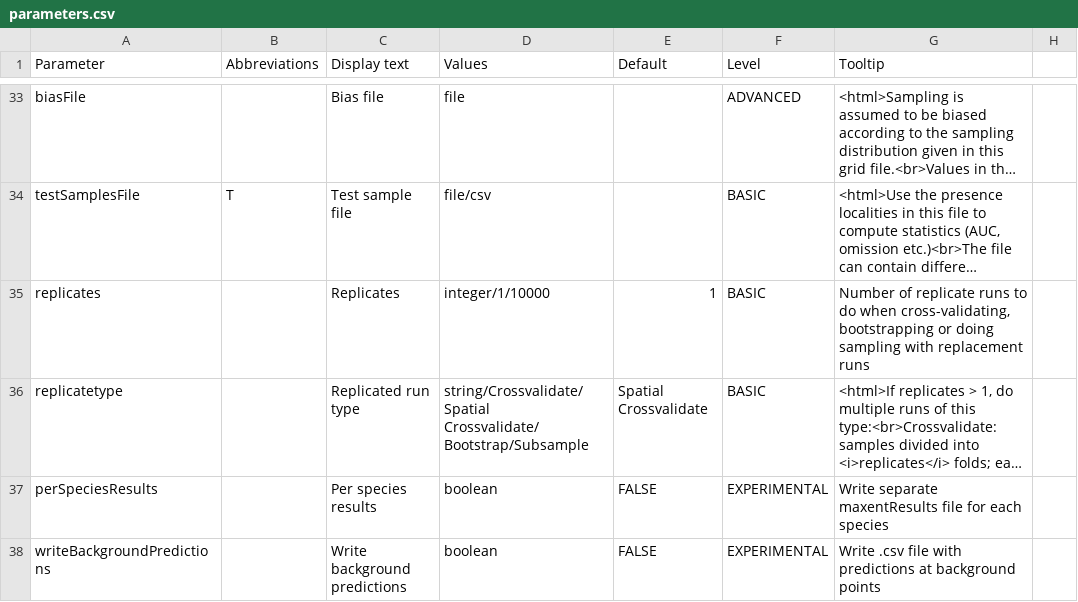
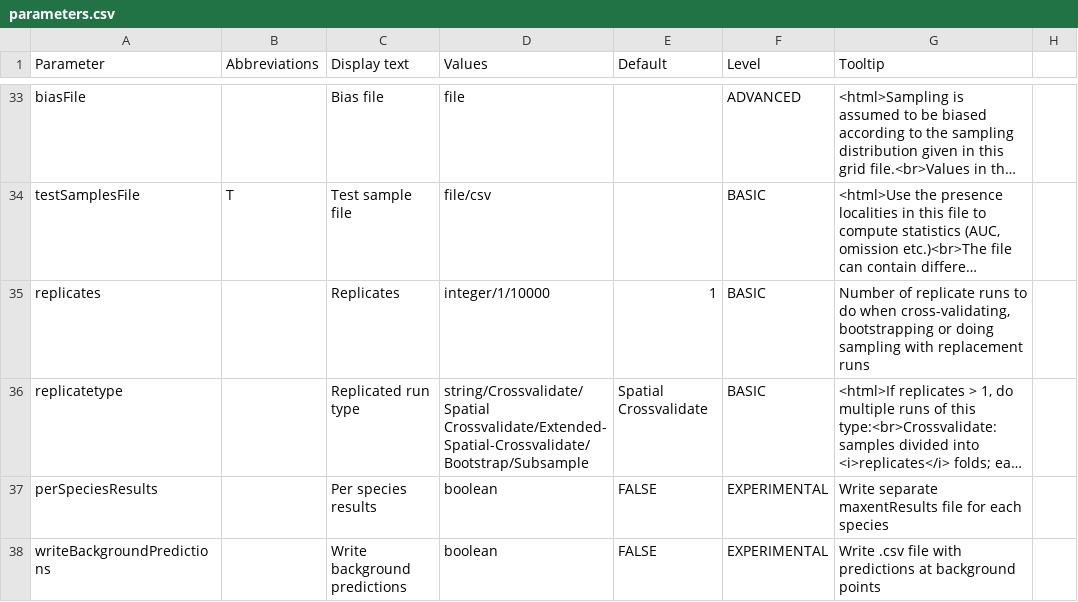
Before and after one commit to envima/spatialMaxent, a CSV file: src/density/parameters.csv, drawn as a sheet; only a part is shown, gaps mark what is left out; long unchanged cells end in …; the diff names each change by its address in the sheet, - before the commit and + after, or states it on an @@ line.

Commit message:
finish extended cv

```diff
--- a/src/density/parameters.csv
+++ b/src/density/parameters.csv
-D36 (Values): string/Crossvalidate/Spatial Crossvalidate/Bootstrap/Subsample
+D36 (Values): string/Crossvalidate/Spatial Crossvalidate/Extended-Spatial-Crossvalidate/Bootstrap/Subsample
```
Also changed, not shown: 5 other files.
